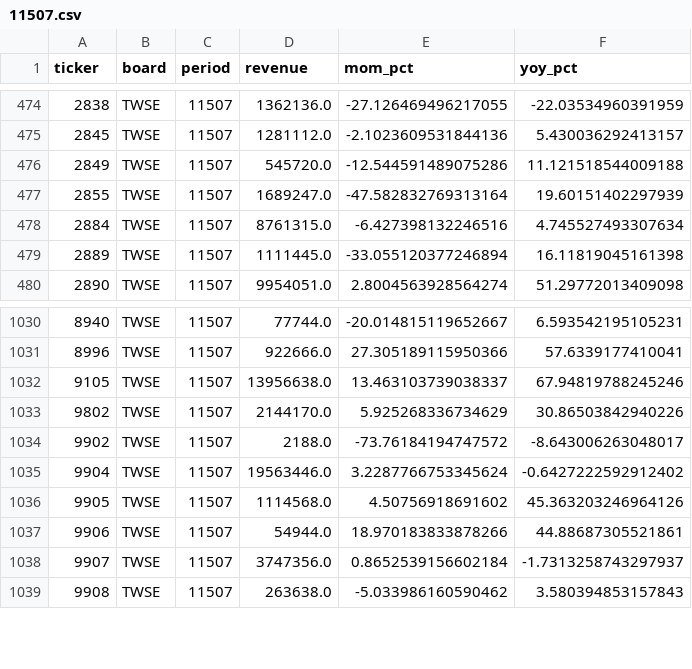
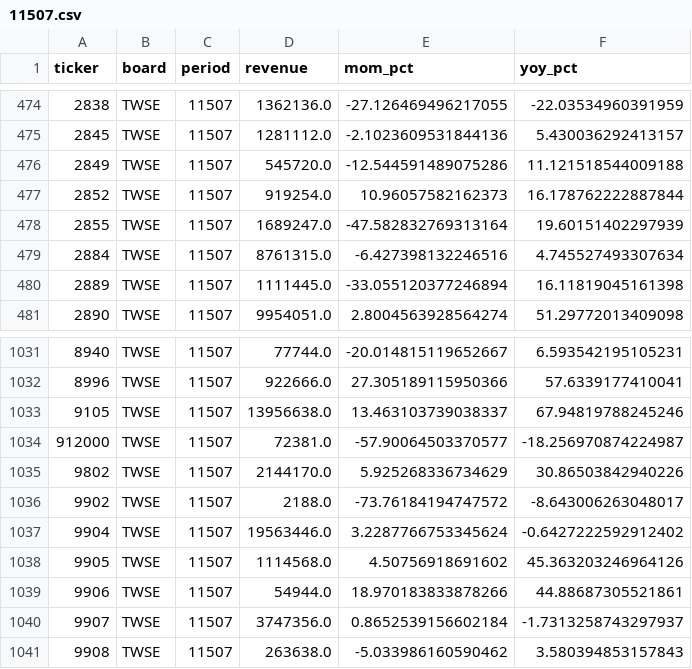
Before and after one commit to colr7314-ai/My-TW-Coverage, a CSV file: data/fundamentals/11507.csv, drawn as a sheet; only a part is shown, gaps mark what is left out.

```diff
--- a/data/fundamentals/11507.csv
+++ b/data/fundamentals/11507.csv
@@ -476,2 +476,3 @@ ticker,board,period,revenue,mom_pct,yoy_pct
 2849,TWSE,11507,545720.0,-12.544591489075286,11.121518544009188
+2852,TWSE,11507,919254.0,10.96057582162373,16.178762222887844
 2855,TWSE,11507,1689247.0,-47.582832769313164,19.60151402297939
@@ -1032,2 +1033,3 @@ ticker,board,period,revenue,mom_pct,yoy_pct
 9105,TWSE,11507,13956638.0,13.463103739038337,67.94819788245246
+912000,TWSE,11507,72381.0,-57.90064503370577,-18.256970874224987
 9802,TWSE,11507,2144170.0,5.925268336734629,30.86503842940226
```
Also changed, not shown: 2 other files.
